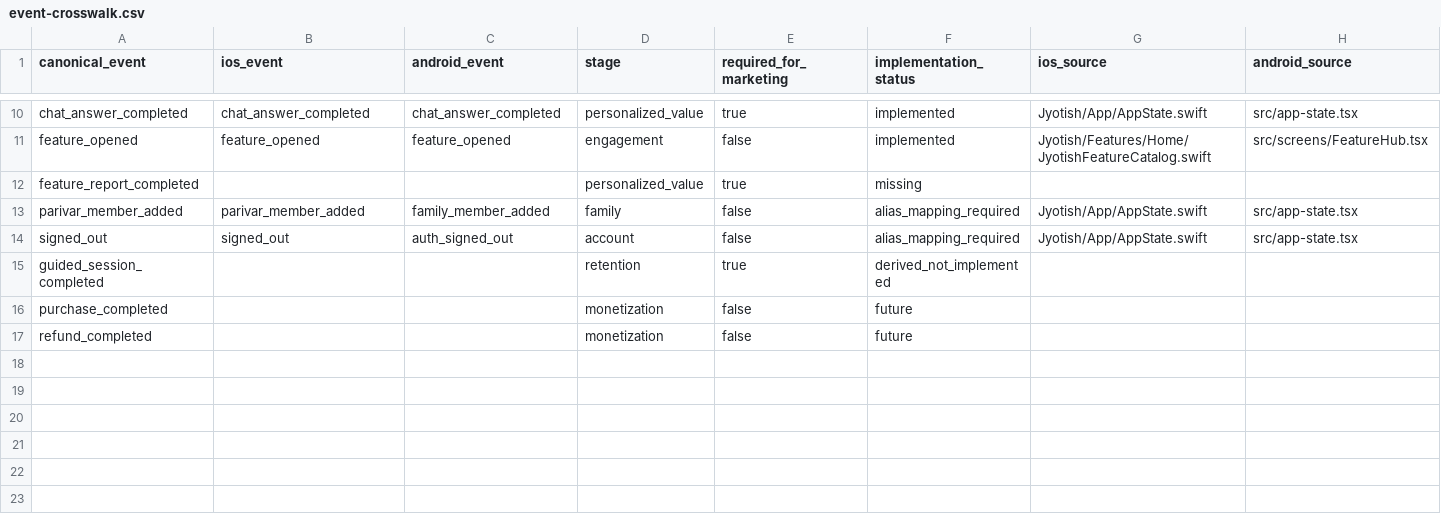
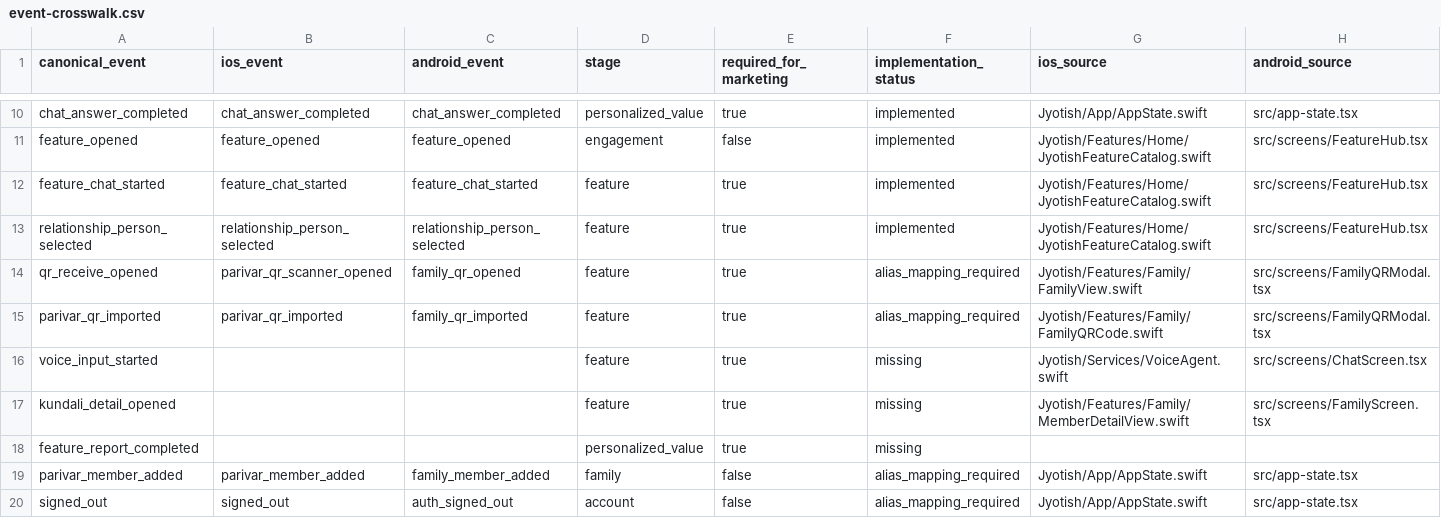
Before and after one commit to lekhakustav/jyotish, a CSV file: marketing/analytics/event-crosswalk.csv, drawn as a sheet; only a part is shown, gaps mark what is left out; the shorter side is filled out with more unchanged rows; rows hold the shown columns only; the diff names each change by its address in the sheet, - before the commit and + after, or states it on an @@ line.

Commit message:
refactor(marketing): harden scientific operating contracts

```diff
--- a/marketing/analytics/event-crosswalk.csv
+++ b/marketing/analytics/event-crosswalk.csv
+row 12: feature_chat_started | feature_chat_started | feature_chat_started | feature | true | implemented | Jyotish/Features/Home/JyotishFeatureCatalog.swift | src/screens/FeatureHub.tsx
+row 13: relationship_person_selected | relationship_person_selected | relationship_person_selected | feature | true | implemented | Jyotish/Features/Home/JyotishFeatureCatalog.swift | src/screens/FeatureHub.tsx
+row 14: qr_receive_opened | parivar_qr_scanner_opened | family_qr_opened | feature | true | alias_mapping_required | Jyotish/Features/Family/FamilyView.swift | src/screens/FamilyQRModal.tsx
+row 15: parivar_qr_imported | parivar_qr_imported | family_qr_imported | feature | true | alias_mapping_required | Jyotish/Features/Family/FamilyQRCode.swift | src/screens/FamilyQRModal.tsx
+row 16: voice_input_started |  |  | feature | true | missing | Jyotish/Services/VoiceAgent.swift | src/screens/ChatScreen.tsx
+row 17: kundali_detail_opened |  |  | feature | true | missing | Jyotish/Features/Family/MemberDetailView.swift | src/screens/FamilyScreen.tsx
```
Also changed, not shown: marketing/registry/audiences.csv, marketing/registry/drive-documents.csv, 27 other files.
